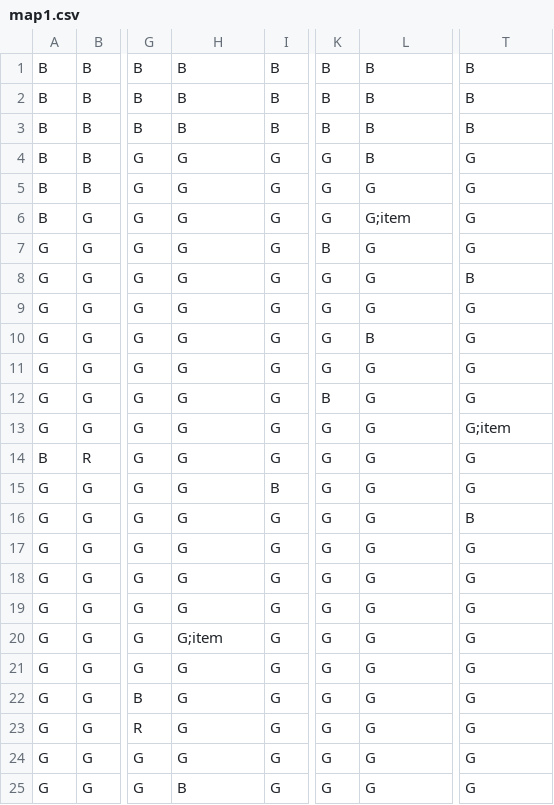
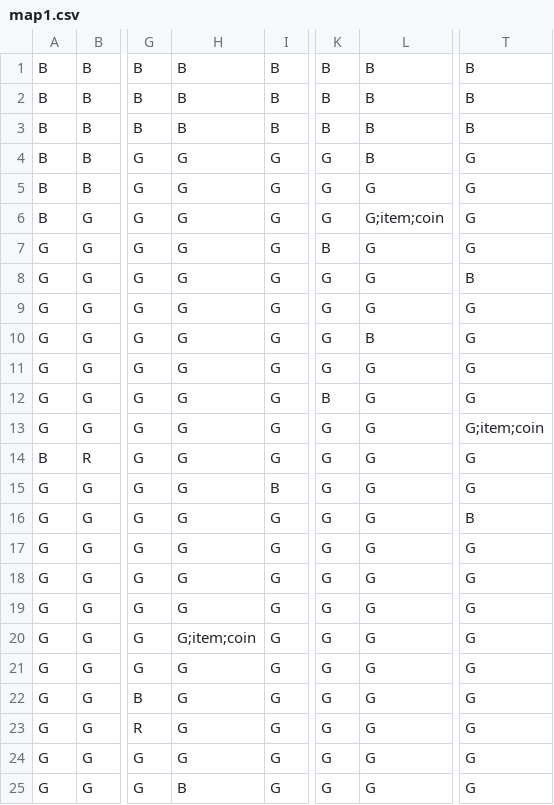
Before and after one commit to pkbigmarsh/PerceptiveInternHackathon, a CSV file: resources/map1.csv, drawn as a sheet; only a part is shown, gaps mark what is left out; the diff names each change by its address in the sheet, - before the commit and + after, or states it on an @@ line.

Commit message:
new Item loading syntax

```diff
--- a/resources/map1.csv
+++ b/resources/map1.csv
-L6: G;item
+L6: G;item;coin
-T13: G;item
+T13: G;item;coin
-H20: G;item
+H20: G;item;coin
```
Also changed, not shown: 2 other files.
